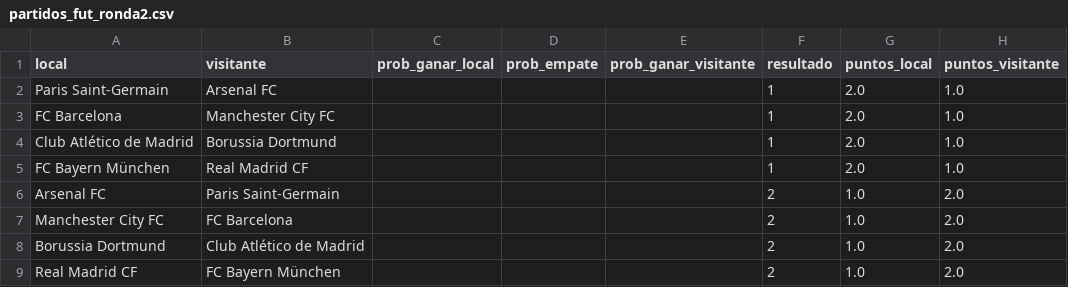
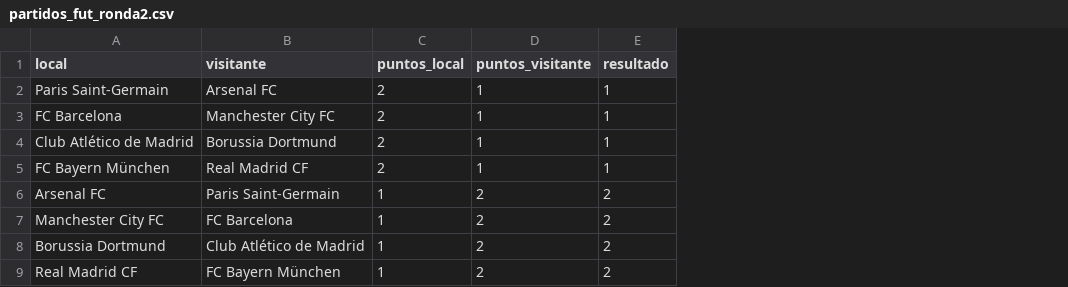
Before and after one commit to andmansim/Analisis-de-datos-futbol, a CSV file: csvs1/partidos_fut_ronda2.csv, drawn as a sheet; removed rows and columns are numbered as before the commit, all else as after; the diff names each change by its address in the sheet, - before the commit and + after, or states it on an @@ line.

```diff
--- a/csvs1/partidos_fut_ronda2.csv
+++ b/csvs1/partidos_fut_ronda2.csv
-column C (prob_ganar_local), empty
-column D (prob_empate), empty
-column E (prob_ganar_visitante), empty
+column C (puntos_local), rows 2-9: 2 | 2 | 2 | 2 | 1 | 1 | 1 | 1
+column D (puntos_visitante), rows 2-9: 1 | 1 | 1 | 1 | 2 | 2 | 2 | 2
-column G (puntos_local), rows 2-9: 2.0 | 2.0 | 2.0 | 2.0 | 1.0 | 1.0 | 1.0 | 1.0
-column H (puntos_visitante), rows 2-9: 1.0 | 1.0 | 1.0 | 1.0 | 2.0 | 2.0 | 2.0 | 2.0
```
Also changed, not shown: csvs1/partidos_fut_ronda3.csv, 1 other file.
